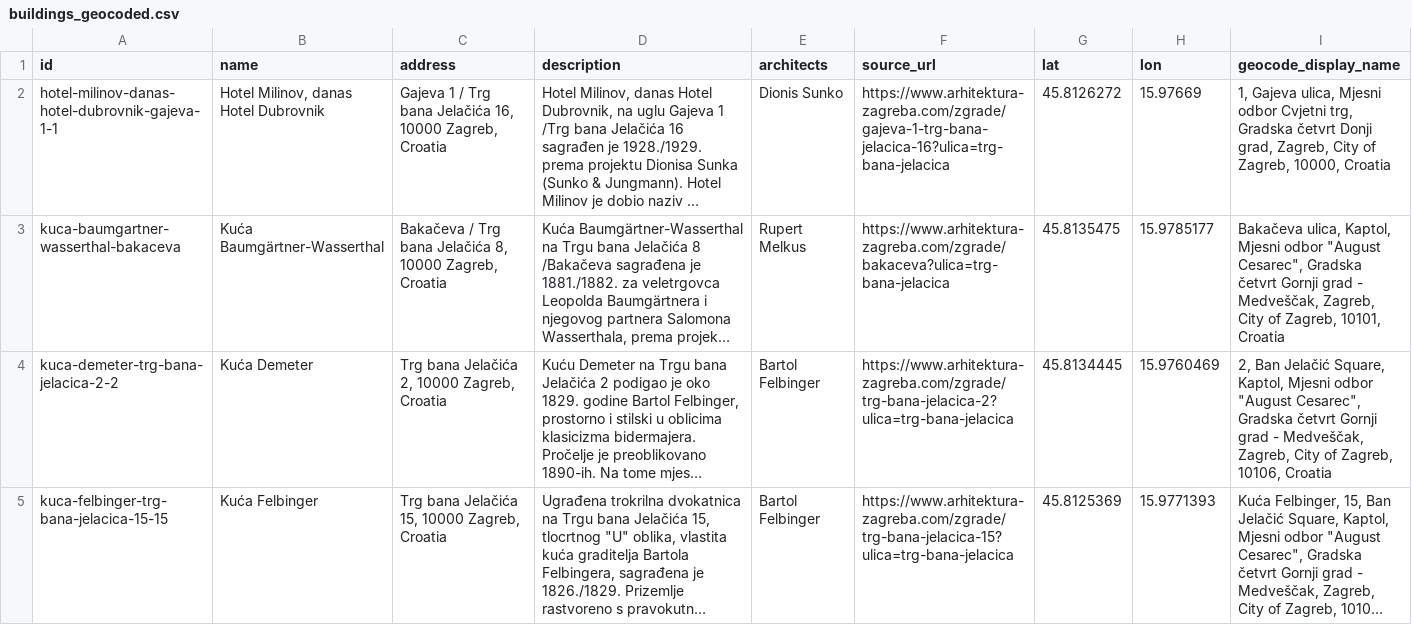
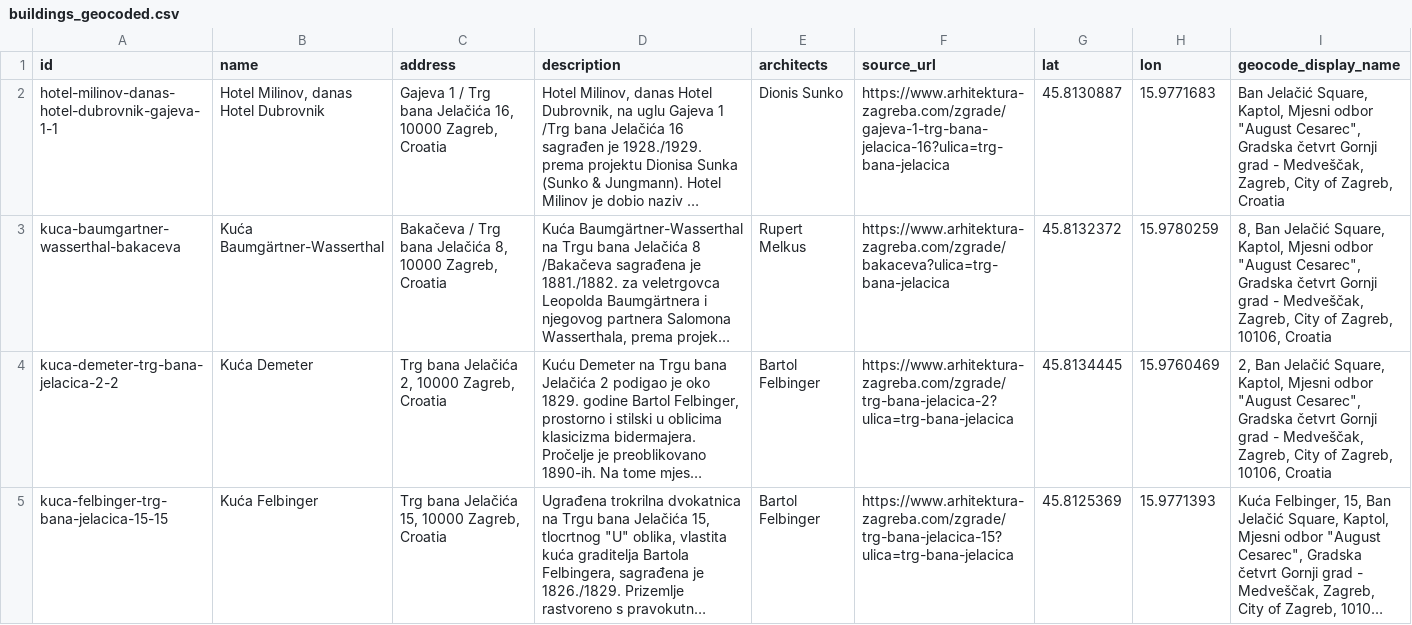
Before and after one commit to lukaklin/zagreb-buildings, a CSV file: input/canonical/buildings_geocoded.csv, drawn as a sheet; only a part is shown; long unchanged cells end in …; the diff covers the shown part only; the diff names each change by its address in the sheet, - before the commit and + after, or states it on an @@ line.

Commit message:
Fix multi-address anchoring; trg bana jelacica buildings correct

```diff
--- a/input/canonical/buildings_geocoded.csv
+++ b/input/canonical/buildings_geocoded.csv
-G2 (lat): 45.8126272
+G2 (lat): 45.8130887
-H2 (lon): 15.97669
+H2 (lon): 15.9771683
-I2 (geocode_display_name): 1, Gajeva ulica, Mjesni odbor Cvjetni trg, Gradska četvrt Donji grad, Zagreb, City of Zagreb, 10000, Croatia
+I2 (geocode_display_name): Ban Jelačić Square, Kaptol, Mjesni odbor "August Cesarec", Gradska četvrt Gornji grad - Medveščak, Zagreb, City of Zagreb, Croatia
-G3 (lat): 45.8135475
+G3 (lat): 45.8132372
-H3 (lon): 15.9785177
+H3 (lon): 15.9780259
-I3 (geocode_display_name): Bakačeva ulica, Kaptol, Mjesni odbor "August Cesarec", Gradska četvrt Gornji grad - Medveščak, Zagreb, City of Zagreb, 10101, Croatia
+I3 (geocode_display_name): 8, Ban Jelačić Square, Kaptol, Mjesni odbor "August Cesarec", Gradska četvrt Gornji grad - Medveščak, Zagreb, City of Zagreb, 10106, Croatia
```
Also changed, not shown: 18 edited cells elsewhere in this file, 2 other files.
